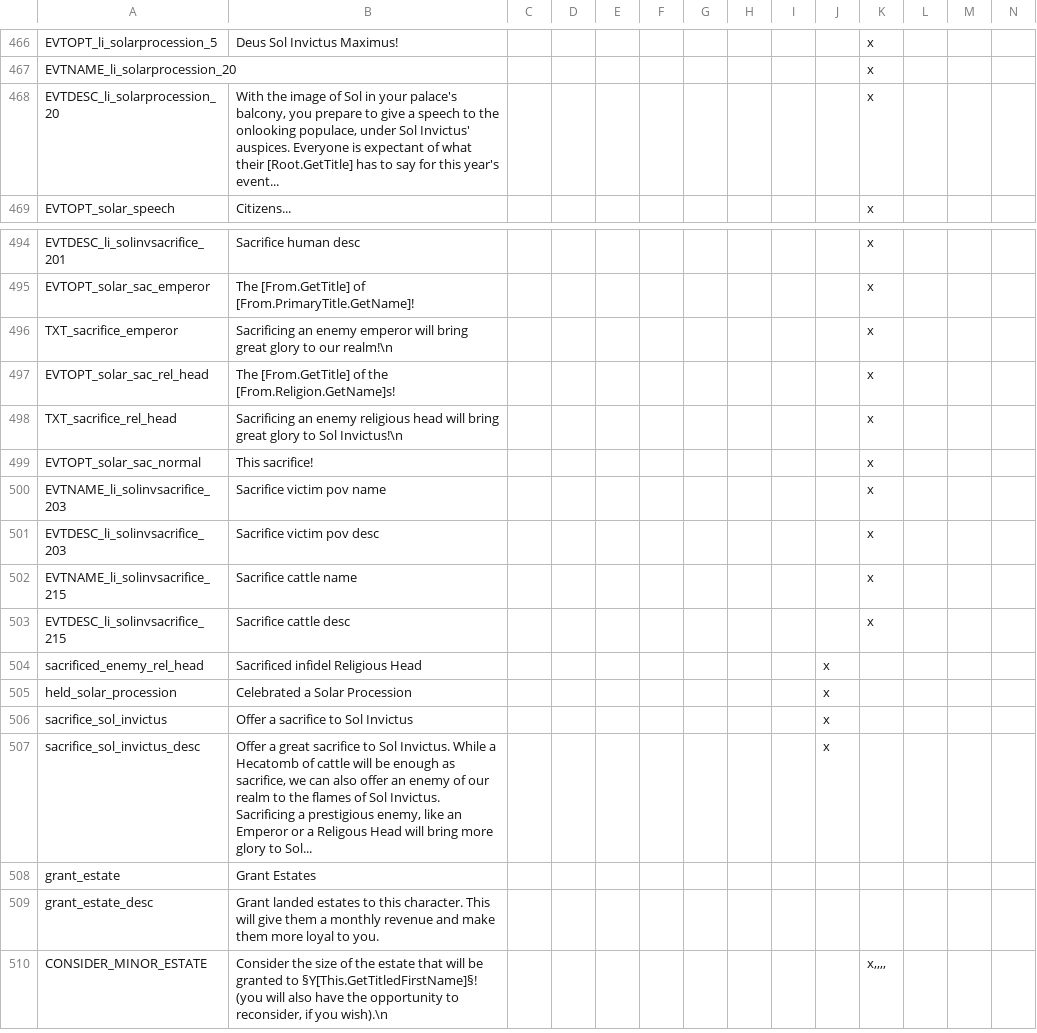
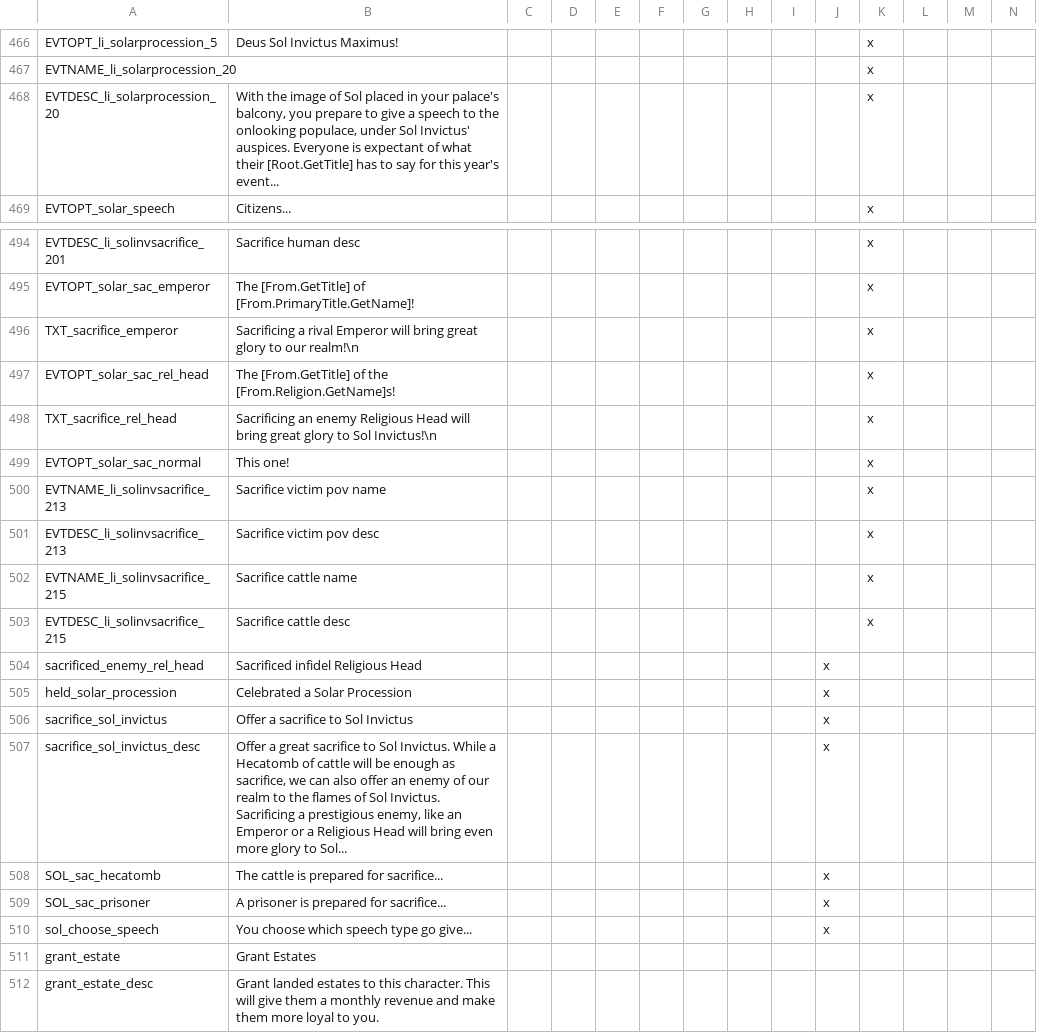
Before and after one commit to preslavb/lux-invicta-repository, a CSV file: localisation/lux_trait_events.csv, drawn as a sheet; only a part is shown, gaps mark what is left out; the shorter side is filled out with more unchanged rows; rows hold the shown columns only; the diff names each change by its address in the sheet, - before the commit and + after, or states it on an @@ line.

Commit message:
Missing text

```diff
--- a/localisation/lux_trait_events.csv
+++ b/localisation/lux_trait_events.csv
-B468: …of Sol in your…
+B468: …of Sol placed in your…
-B496: Sacrificing an enemy emperor will bring…
+B496: Sacrificing a rival Emperor will bring…
-B498: …an enemy religious head will bring…
+B498: …an enemy Religious Head will bring…
-B499: This sacrifice!
+B499: This one!
-A500: EVTNAME_li_solinvsacrifice_203
+A500: EVTNAME_li_solinvsacrifice_213
-A501: EVTDESC_li_solinvsacrifice_203
+A501: EVTDESC_li_solinvsacrifice_213
-B507: …or a Religous Head will bring more glory…
+B507: …or a Religious Head will bring even more glory…
+row 508: SOL_sac_hecatomb | The cattle is prepared for sacrifice... |  |  |  |  |  |  |  | x
+row 509: SOL_sac_prisoner | A prisoner is prepared for sacrifice... |  |  |  |  |  |  |  | x
+row 510: sol_choose_speech | You choose which speech type go give... |  |  |  |  |  |  |  | x
```
